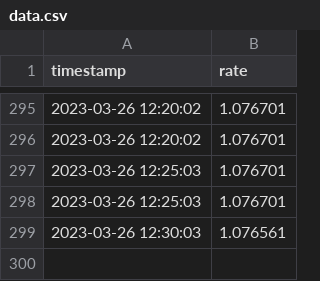
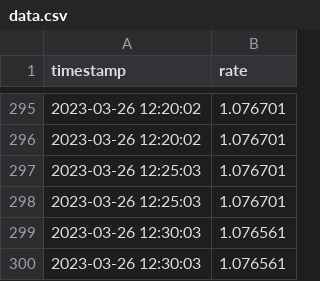
Before and after one commit to thomsssv1/A4, a CSV file: data.csv, drawn as a sheet; only a part is shown, gaps mark what is left out.

Commit message:
Mise à jour automatique des données

```diff
--- a/data.csv
+++ b/data.csv
@@ -299 +299,2 @@ timestamp,rate
 2023-03-26 12:30:03,1.076561
+2023-03-26 12:30:03,1.076561
```
